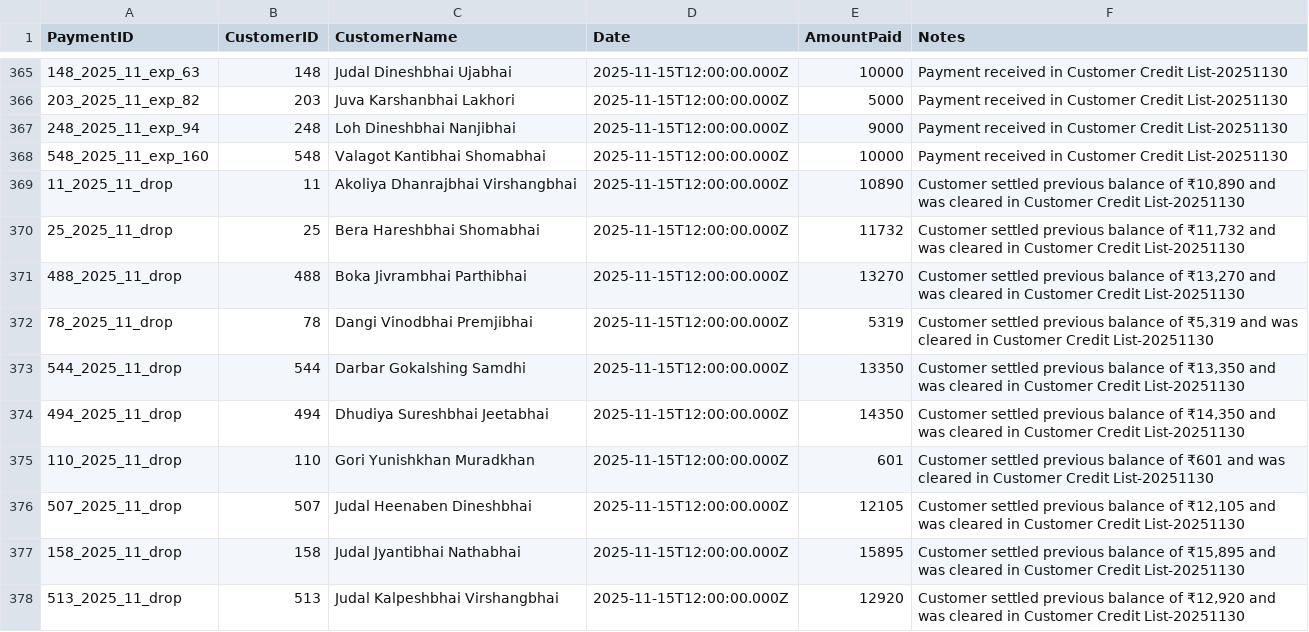
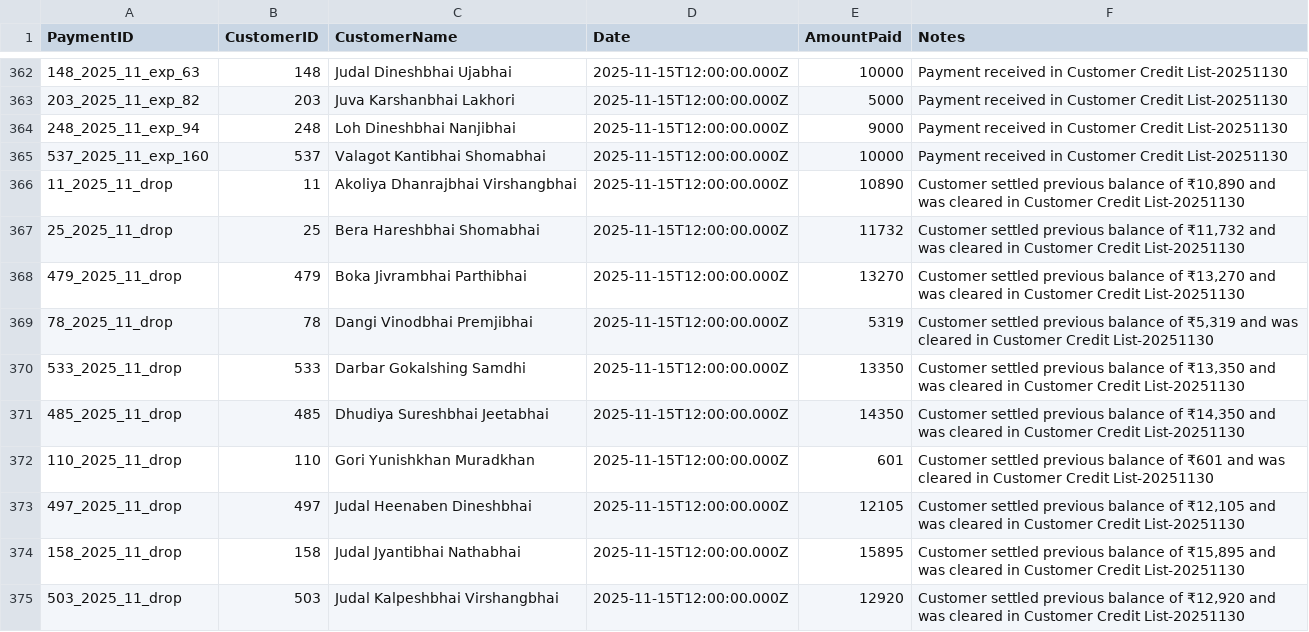
Before and after one commit to vinoddangi/HaySales, a CSV file: script/data/backups/payments.csv, drawn as a sheet; only a part is shown, gaps mark what is left out; the diff covers the shown part only.

Commit message:
feat: merge high-confidence duplicate customer entities into canonical accounts

```diff
--- a/script/data/backups/payments.csv
+++ b/script/data/backups/payments.csv
@@ -367,12 +364,12 @@ PaymentID,CustomerID,CustomerName,Date,AmountPaid,Notes
 248_2025_11_exp_94,248,Loh Dineshbhai Nanjibhai,2025-11-15T12:00:00.000Z,9000,Payment received in Customer Credit List-20251130
-548_2025_11_exp_160,548,Valagot Kantibhai Shomabhai,2025-11-15T12:00:00.000Z,10000,Payment received in Customer Credit List-20251130
+537_2025_11_exp_160,537,Valagot Kantibhai Shomabhai,2025-11-15T12:00:00.000Z,10000,Payment received in Customer Credit List-20251130
 11_2025_11_drop,11,Akoliya Dhanrajbhai Virshangbhai,2025-11-15T12:00:00.000Z,10890,"Customer settled previous balance of ₹10,890 and was cleared in Customer Credit List-20251130"
 25_2025_11_drop,25,Bera Hareshbhai Shomabhai,2025-11-15T12:00:00.000Z,11732,"Customer settled previous balance of ₹11,732 and was cleared in Customer Credit List-20251130"
-488_2025_11_drop,488,Boka Jivrambhai Parthibhai,2025-11-15T12:00:00.000Z,13270,"Customer settled previous balance of ₹13,270 and was cleared in Customer Credit List-20251130"
+479_2025_11_drop,479,Boka Jivrambhai Parthibhai,2025-11-15T12:00:00.000Z,13270,"Customer settled previous balance of ₹13,270 and was cleared in Customer Credit List-20251130"
 78_2025_11_drop,78,Dangi Vinodbhai Premjibhai,2025-11-15T12:00:00.000Z,5319,"Customer settled previous balance of ₹5,319 and was cleared in Customer Credit List-20251130"
-544_2025_11_drop,544,Darbar Gokalshing Samdhi,2025-11-15T12:00:00.000Z,13350,"Customer settled previous balance of ₹13,350 and was cleared in Customer Credit List-20251130"
-494_2025_11_drop,494,Dhudiya Sureshbhai Jeetabhai,2025-11-15T12:00:00.000Z,14350,"Customer settled previous balance of ₹14,350 and was cleared in Customer Credit List-20251130"
+533_2025_11_drop,533,Darbar Gokalshing Samdhi,2025-11-15T12:00:00.000Z,13350,"Customer settled previous balance of ₹13,350 and was cleared in Customer Credit List-20251130"
+485_2025_11_drop,485,Dhudiya Sureshbhai Jeetabhai,2025-11-15T12:00:00.000Z,14350,"Customer settled previous balance of ₹14,350 and was cleared in Customer Credit List-20251130"
 110_2025_11_drop,110,Gori Yunishkhan Muradkhan,2025-11-15T12:00:00.000Z,601,Customer settled previous balance of ₹601 and was cleared in Customer Credit List-20251130
-507_2025_11_drop,507,Judal Heenaben Dineshbhai,2025-11-15T12:00:00.000Z,12105,"Customer settled previous balance of ₹12,105 and was cleared in Customer Credit List-20251130"
+497_2025_11_drop,497,Judal Heenaben Dineshbhai,2025-11-15T12:00:00.000Z,12105,"Customer settled previous balance of ₹12,105 and was cleared in Customer Credit List-20251130"
 158_2025_11_drop,158,Judal Jyantibhai Nathabhai,2025-11-15T12:00:00.000Z,15895,"Customer settled previous balance of ₹15,895 and was cleared in Customer Credit List-20251130"
-513_2025_11_drop,513,Judal Kalpeshbhai Virshangbhai,2025-11-15T12:00:00.000Z,12920,"Customer settled previous balance of ₹12,920 and was cleared in Customer Credit List-20251130"
+503_2025_11_drop,503,Judal Kalpeshbhai Virshangbhai,2025-11-15T12:00:00.000Z,12920,"Customer settled previous balance of ₹12,920 and was cleared in Customer Credit List-20251130"
```
Also changed, not shown: 1 added row, 4 removed rows and 128 edited cells elsewhere in this file, script/data/backups/customers.csv, script/data/backups/sales.csv, 2 other files.
